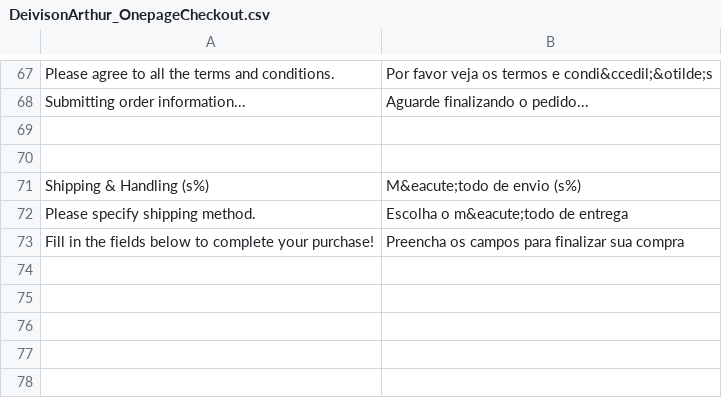
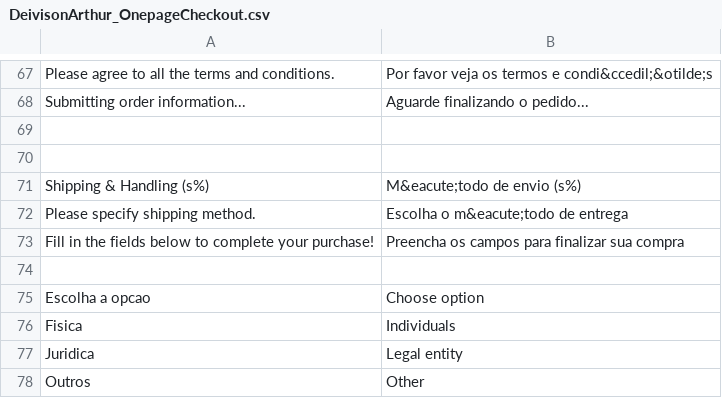
Before and after one commit to deivisonarthur/OSC-Magento-Brasil, a CSV file: app/locale/en_US/DeivisonArthur_OnepageCheckout.csv, drawn as a sheet; only a part is shown, gaps mark what is left out; the diff names each change by its address in the sheet, - before the commit and + after, or states it on an @@ line.

```diff
--- a/app/locale/en_US/DeivisonArthur_OnepageCheckout.csv
+++ b/app/locale/en_US/DeivisonArthur_OnepageCheckout.csv
+row 74: (empty)
+row 75: Escolha a opcao | Choose option
+row 76: Fisica | Individuals
+row 77: Juridica | Legal entity
+row 78: Outros | Other
```
Also changed, not shown: 4 other files.
